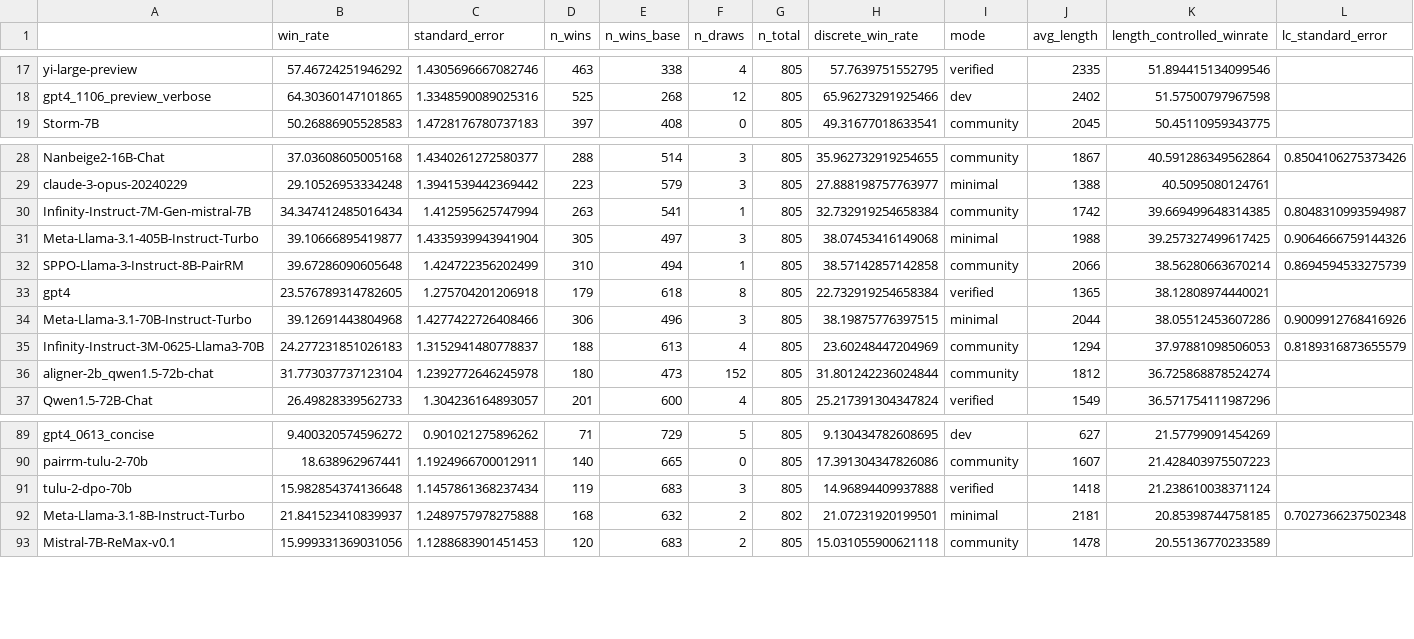
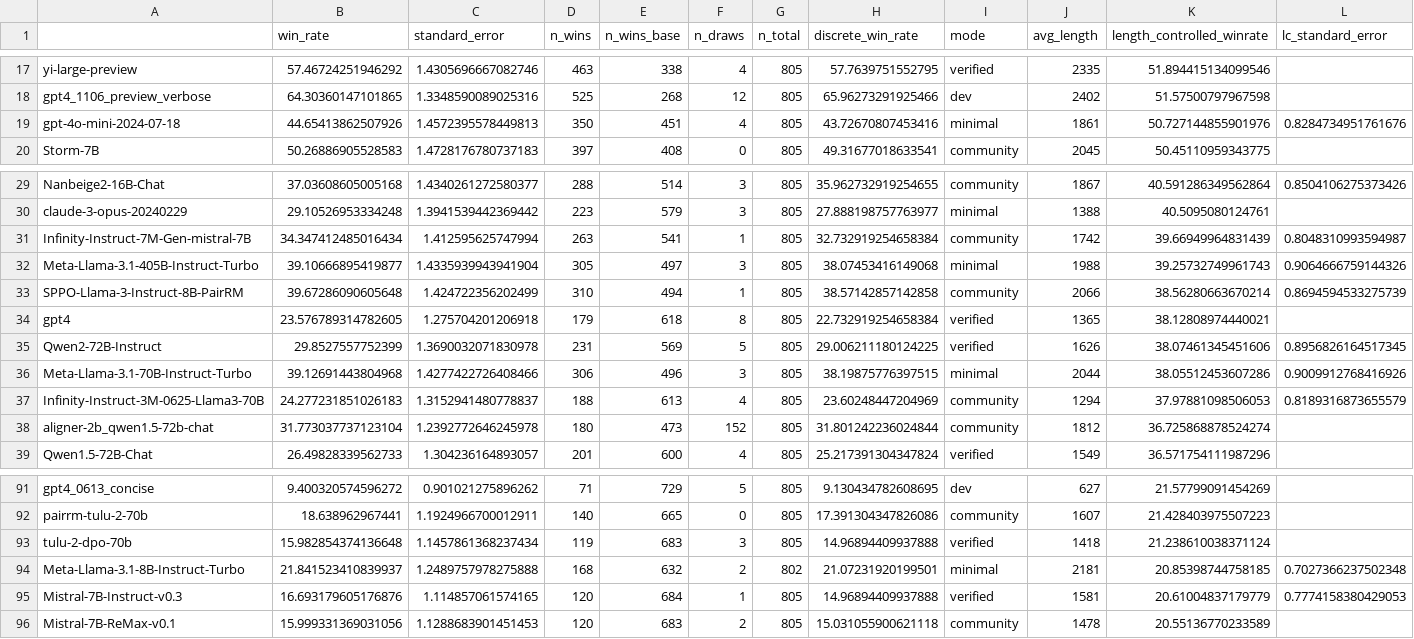
Before and after one commit to tatsu-lab/alpaca_eval, a CSV file: src/alpaca_eval/leaderboards/data_AlpacaEval_2/weighted_alpaca_eval_gpt4_turbo_leaderboard.csv, drawn as a sheet; only a part is shown, gaps mark what is left out.

Commit message:
[ENH] add mistral v0.3, Qwen2 70b, gtp4 mini (#393)
* [ENH] add mistral v0.3, Qwen2 70b, gtp4 mini

* [BUG] fix test

```diff
--- a/src/alpaca_eval/leaderboards/data_AlpacaEval_2/weighted_alpaca_eval_gpt4_turbo_leaderboard.csv
+++ b/src/alpaca_eval/leaderboards/data_AlpacaEval_2/weighted_alpaca_eval_gpt4_turbo_leaderboard.csv
@@ -18,2 +18,3 @@ yi-large-preview,57.46724251946292,1.4305696667082746,463,338,4,805,57.763975155
 gpt4_1106_preview_verbose,64.30360147101865,1.3348590089025316,525,268,12,805,65.96273291925466,dev,2402,51.57500797967598,
+gpt-4o-mini-2024-07-18,44.65413862507926,1.4572395578449813,350,451,4,805,43.72670807453416,minimal,1861,50.727144855901976,0.8284734951761676
 Storm-7B,50.26886905528583,1.4728176780737183,397,408,0,805,49.31677018633541,community,2045,50.45110959343775,
@@ -29,6 +30,7 @@ Nanbeige2-16B-Chat,37.03608605005168,1.4340261272580377,288,514,3,805,35.9627329
 claude-3-opus-20240229,29.10526953334248,1.3941539442369442,223,579,3,805,27.888198757763977,minimal,1388,40.5095080124761,
-Infinity-Instruct-7M-Gen-mistral-7B,34.347412485016434,1.412595625747994,263,541,1,805,32.732919254658384,community,1742,39.669499648314385,0.8048310993594987
-Meta-Llama-3.1-405B-Instruct-Turbo,39.10666895419877,1.4335939943941904,305,497,3,805,38.07453416149068,minimal,1988,39.257327499617425,0.9064666759144326
+Infinity-Instruct-7M-Gen-mistral-7B,34.347412485016434,1.412595625747994,263,541,1,805,32.732919254658384,community,1742,39.66949964831439,0.8048310993594987
+Meta-Llama-3.1-405B-Instruct-Turbo,39.10666895419877,1.4335939943941904,305,497,3,805,38.07453416149068,minimal,1988,39.25732749961743,0.9064666759144326
 SPPO-Llama-3-Instruct-8B-PairRM,39.67286090605648,1.424722356202499,310,494,1,805,38.57142857142858,community,2066,38.56280663670214,0.8694594533275739
 gpt4,23.576789314782605,1.275704201206918,179,618,8,805,22.732919254658384,verified,1365,38.12808974440021,
+Qwen2-72B-Instruct,29.8527557752399,1.3690032071830978,231,569,5,805,29.006211180124225,verified,1626,38.07461345451606,0.8956826164517345
 Meta-Llama-3.1-70B-Instruct-Turbo,39.12691443804968,1.4277422726408466,306,496,3,805,38.19875776397515,minimal,2044,38.05512453607286,0.9009912768416926
@@ -92,2 +94,3 @@ tulu-2-dpo-70b,15.982854374136648,1.1457861368237434,119,683,3,805,14.9689440993
 Meta-Llama-3.1-8B-Instruct-Turbo,21.841523410839937,1.2489757978275888,168,632,2,802,21.07231920199501,minimal,2181,20.85398744758185,0.7027366237502348
+Mistral-7B-Instruct-v0.3,16.693179605176876,1.114857061574165,120,684,1,805,14.96894409937888,verified,1581,20.61004837179779,0.7774158380429053
 Mistral-7B-ReMax-v0.1,15.999331369031056,1.1288683901451453,120,683,2,805,15.031055900621118,community,1478,20.55136770233589,
```
Also changed, not shown: src/alpaca_eval/metrics/weights/weighted_alpaca_eval_gpt4_turbo/length_controlled_v1/baseline_gpt4_1106_preview.csv, 15 other files.
